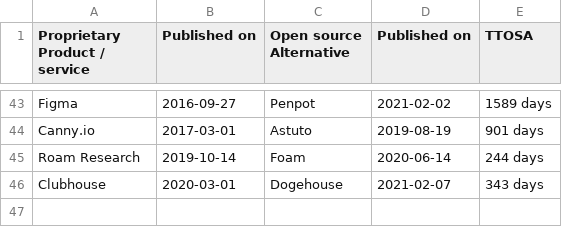
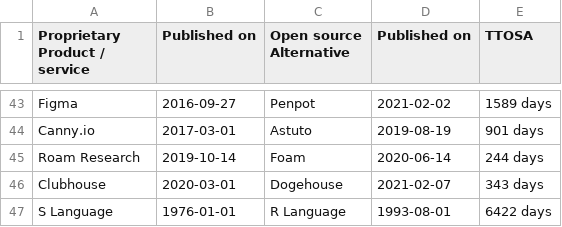
Before and after one commit to staltz/ttosa, a CSV file: data.csv, drawn as a sheet; only a part is shown, gaps mark what is left out; the diff names each change by its address in the sheet, - before the commit and + after, or states it on an @@ line.

Commit message:
Adding SAS (#19)
* Adding SAS

The SAS day and month are assumed based on wiki entry showing 1970, the R day is assumed based on wiki entry showing August 1993.

* Update data.csv

Co-authored-by: André Staltz <andre@staltz.com>

```diff
--- a/data.csv
+++ b/data.csv
+row 47: S Language | 1976-01-01 | R Language | 1993-08-01 | 6422 days
```
